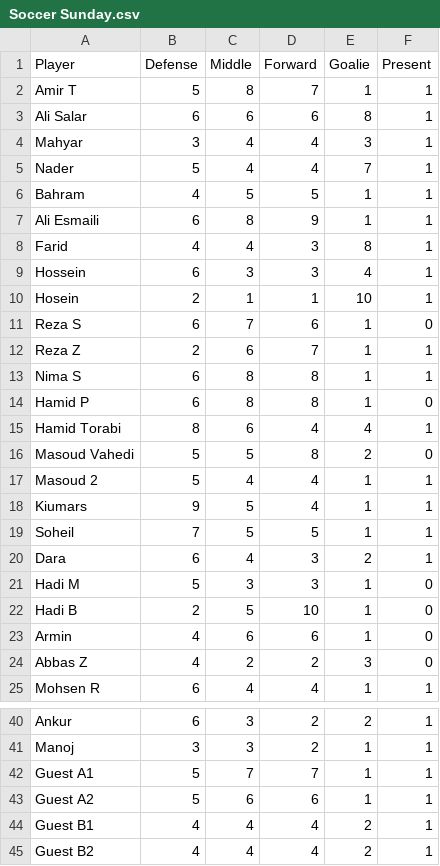
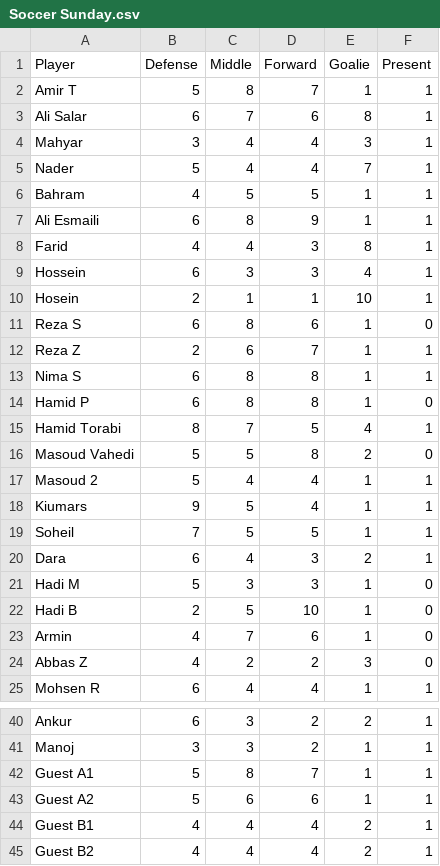
Before and after one commit to tavanaei/TeamSelection, a CSV file: Soccer Sunday.csv, drawn as a sheet; only a part is shown, gaps mark what is left out.

Commit message:
player update

```diff
--- a/Soccer Sunday.csv
+++ b/Soccer Sunday.csv
@@ -2,3 +2,3 @@
 Amir T,5,8,7,1,1
-Ali Salar,6,6,6,8,1
+Ali Salar,6,7,6,8,1
 Mahyar,3,4,4,3,1
@@ -10,3 +10,3 @@ Hossein,6,3,3,4,1
 Hosein,2,1,1,10,1
-Reza S,6,7,6,1,0
+Reza S,6,8,6,1,0
 Reza Z,2,6,7,1,1
@@ -14,3 +14,3 @@ Nima S,6,8,8,1,1
 Hamid P,6,8,8,1,0
-Hamid Torabi,8,6,4,4,1
+Hamid Torabi,8,7,5,4,1
 Masoud Vahedi,5,5,8,2,0
@@ -22,3 +22,3 @@ Hadi M,5,3,3,1,0
 Hadi B,2,5,10,1,0
-Armin,4,6,6,1,0
+Armin,4,7,6,1,0
 Abbas Z,4,2,2,3,0
@@ -41,3 +41,3 @@ Ankur,6,3,2,2,1
 Manoj,3,3,2,1,1
-Guest A1,5,7,7,1,1
+Guest A1,5,8,7,1,1
 Guest A2,5,6,6,1,1
```
